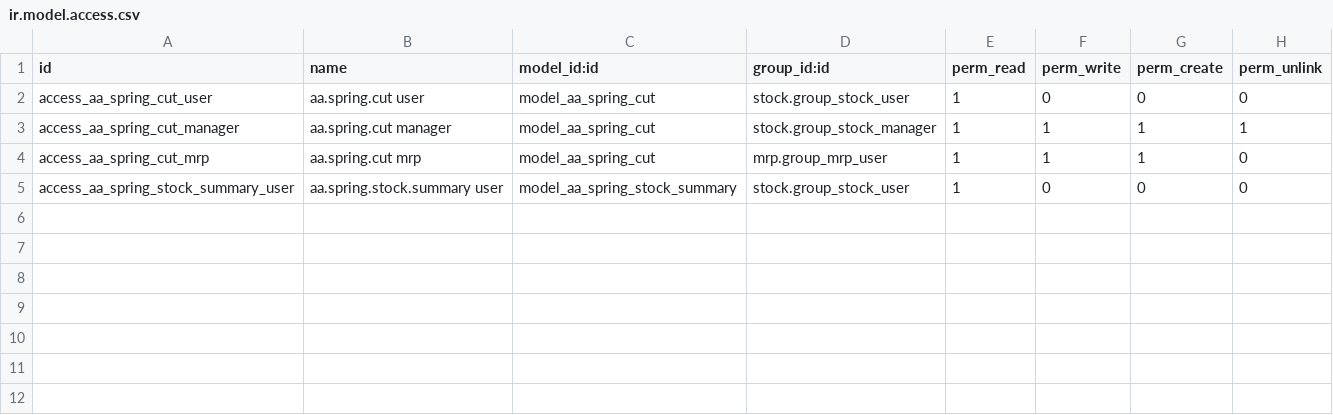
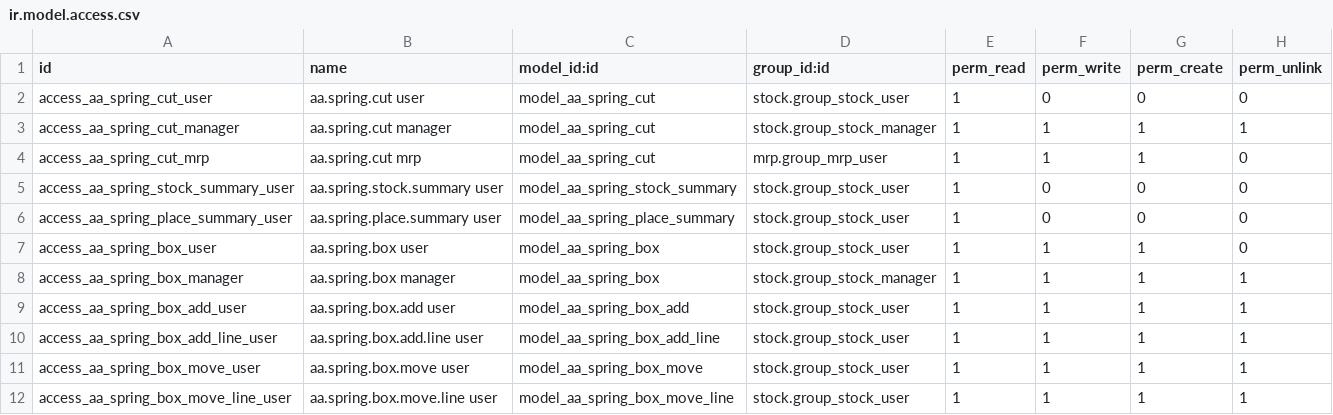
Before and after one commit to davidd1023/AAimpactgaragedoorsupply, a CSV file: aa_spring_stock/security/ir.model.access.csv, drawn as a sheet; the diff names each change by its address in the sheet, - before the commit and + after, or states it on an @@ line.

```diff
--- a/aa_spring_stock/security/ir.model.access.csv
+++ b/aa_spring_stock/security/ir.model.access.csv
+row 6: access_aa_spring_place_summary_user | aa.spring.place.summary user | model_aa_spring_place_summary | stock.group_stock_user | 1 | 0 | 0 | 0
+row 7: access_aa_spring_box_user | aa.spring.box user | model_aa_spring_box | stock.group_stock_user | 1 | 1 | 1 | 0
+row 8: access_aa_spring_box_manager | aa.spring.box manager | model_aa_spring_box | stock.group_stock_manager | 1 | 1 | 1 | 1
+row 9: access_aa_spring_box_add_user | aa.spring.box.add user | model_aa_spring_box_add | stock.group_stock_user | 1 | 1 | 1 | 1
+row 10: access_aa_spring_box_add_line_user | aa.spring.box.add.line user | model_aa_spring_box_add_line | stock.group_stock_user | 1 | 1 | 1 | 1
+row 11: access_aa_spring_box_move_user | aa.spring.box.move user | model_aa_spring_box_move | stock.group_stock_user | 1 | 1 | 1 | 1
+row 12: access_aa_spring_box_move_line_user | aa.spring.box.move.line user | model_aa_spring_box_move_line | stock.group_stock_user | 1 | 1 | 1 | 1
```
Also changed, not shown: 14 other files.
